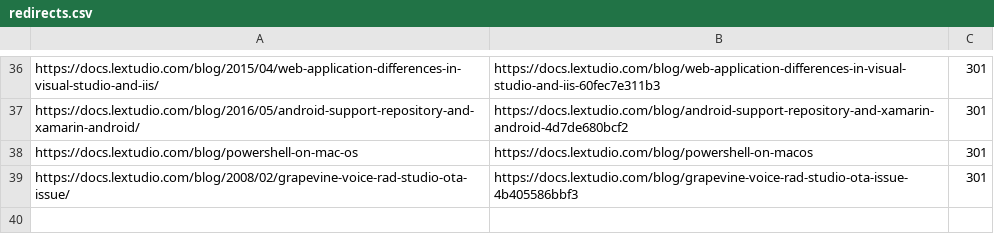
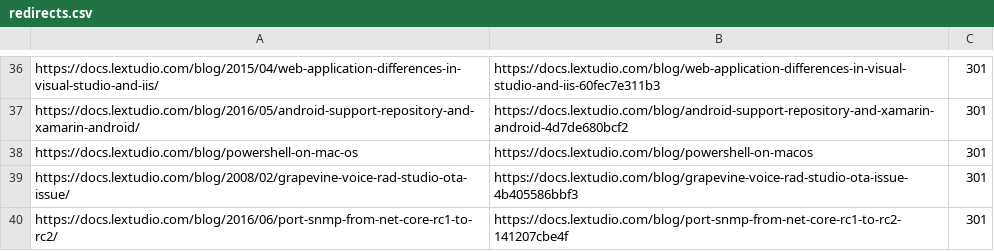
Before and after one commit to lextm/jekyll-theme-chirpy, a CSV file: redirects.csv, drawn as a sheet; only a part is shown, gaps mark what is left out; the diff names each change by its address in the sheet, - before the commit and + after, or states it on an @@ line.

```diff
--- a/redirects.csv
+++ b/redirects.csv
+row 40: https://docs.lextudio.com/blog/2016/06/port-snmp-from-net-core-rc1-to-rc2/ | https://docs.lextudio.com/blog/port-snmp-from-net-core-rc1-to-rc2-141207cbe4f | 301
```
Also changed, not shown: 1 other file.
